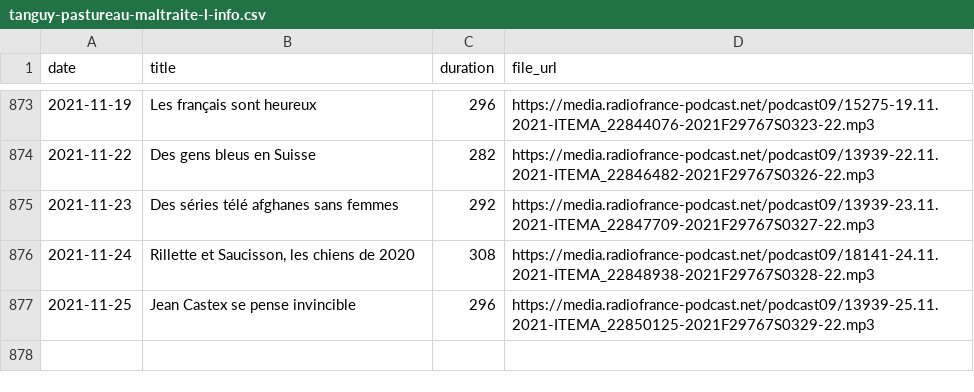
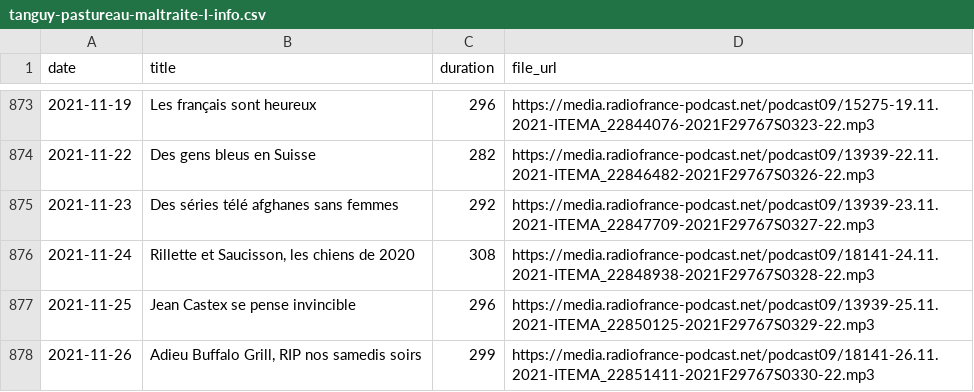
Before and after one commit to ahasverus/franceinter, a CSV file: inst/csv/tanguy-pastureau-maltraite-l-info.csv, drawn as a sheet; only a part is shown, gaps mark what is left out.

```diff
--- a/inst/csv/tanguy-pastureau-maltraite-l-info.csv
+++ b/inst/csv/tanguy-pastureau-maltraite-l-info.csv
@@ -877 +877,2 @@
 "2021-11-25";"Jean Castex se pense invincible";"296";"https://media.radiofrance-podcast.net/podcast09/13939-25.11.2021-ITEMA_22850125-2021F29767S0329-22.mp3"
+"2021-11-26";"Adieu Buffalo Grill, RIP nos samedis soirs";"299";"https://media.radiofrance-podcast.net/podcast09/18141-26.11.2021-ITEMA_22851411-2021F29767S0330-22.mp3"
```
Also changed, not shown: inst/csv/la-chanson-de-frederic-fromet.csv, 2 other files.
